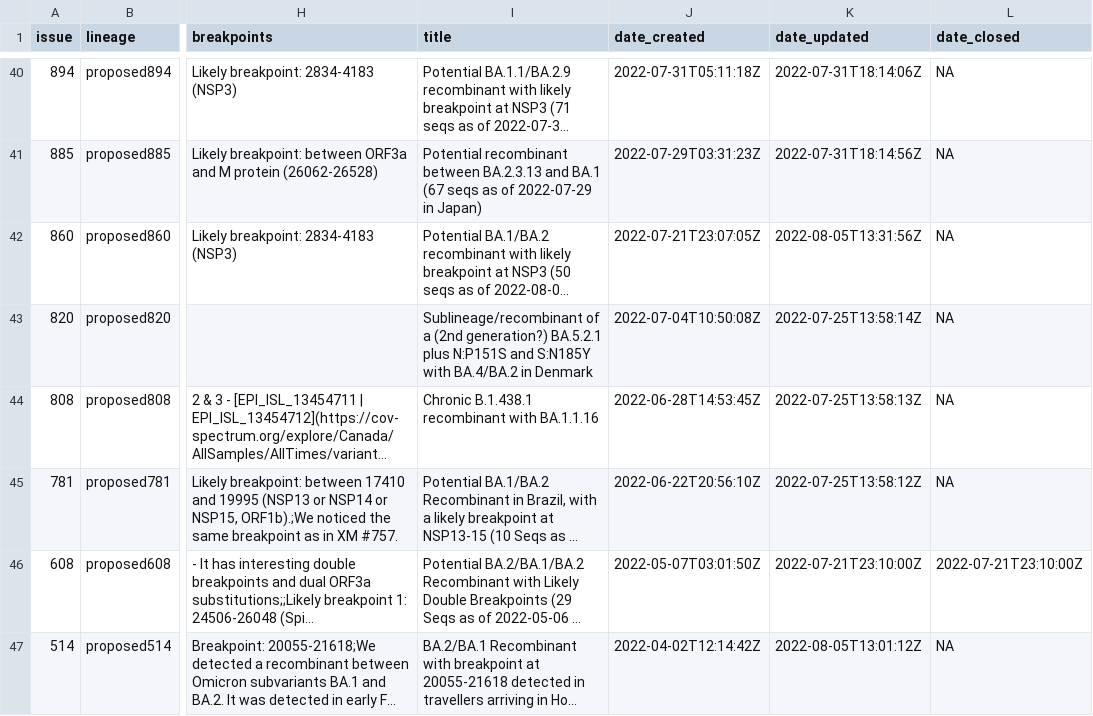
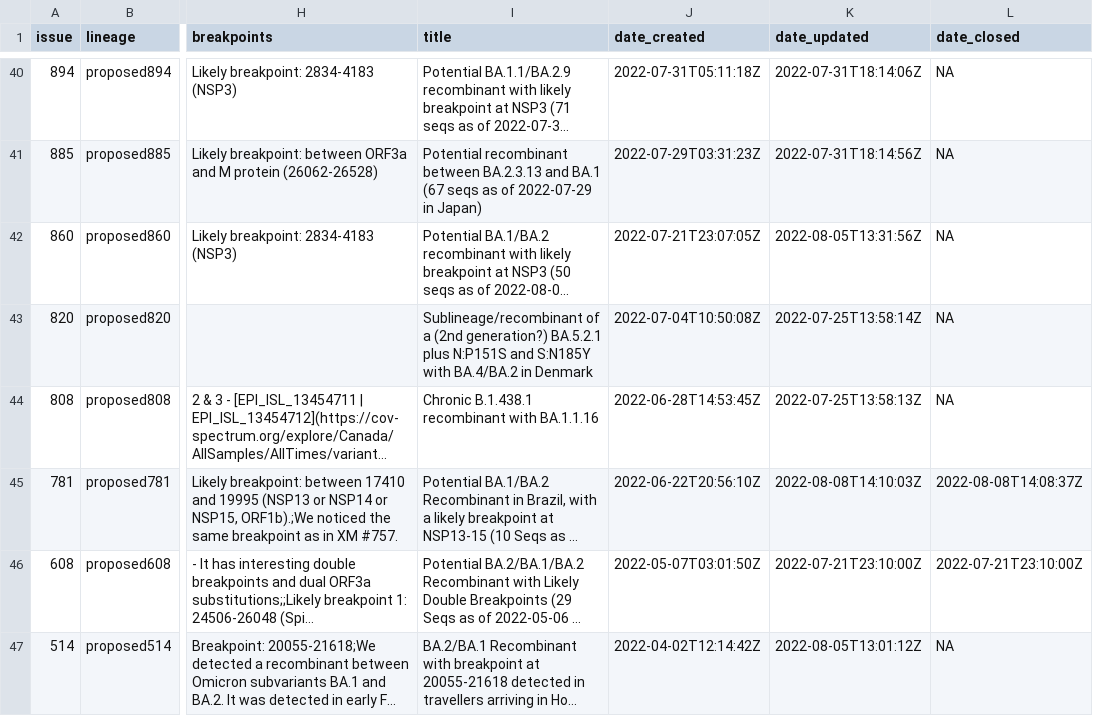
Before and after one commit to ktmeaton/ncov-recombinant, a TSV file: resources/issues.tsv, drawn as a sheet; only a part is shown, gaps mark what is left out; long unchanged cells end in …; the diff covers the shown part only; the diff names each change by its address in the sheet, - before the commit and + after, or states it on an @@ line.

Commit message:
resources: update issues

```diff
--- a/resources/issues.tsv
+++ b/resources/issues.tsv
-K45 (date_updated): 2022-07-25T13:58:12Z
+K45 (date_updated): 2022-08-08T14:10:03Z
-L45 (date_closed): NA
+L45 (date_closed): 2022-08-08T14:08:37Z
```
Also changed, not shown: 2 added rows, 1 removed row and 4 edited cells elsewhere in this file, resources/breakpoints_clade.tsv, resources/issue_to_lineage.tsv, 2 other files.
